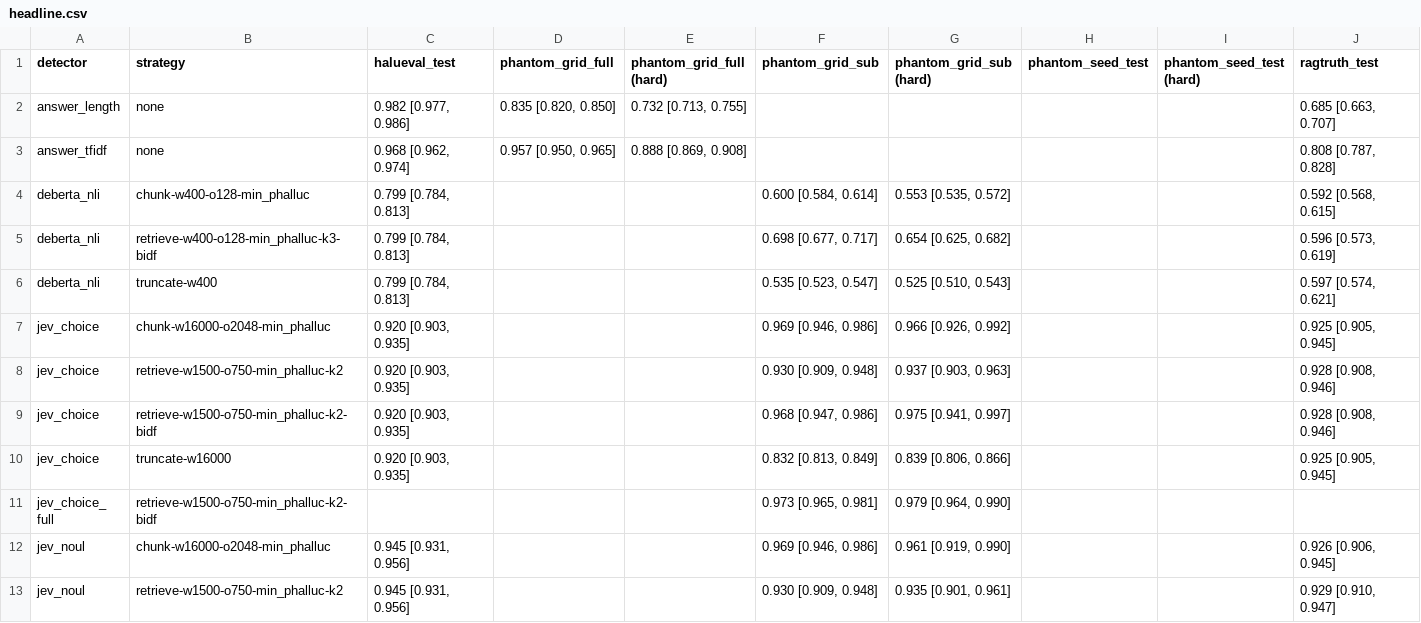
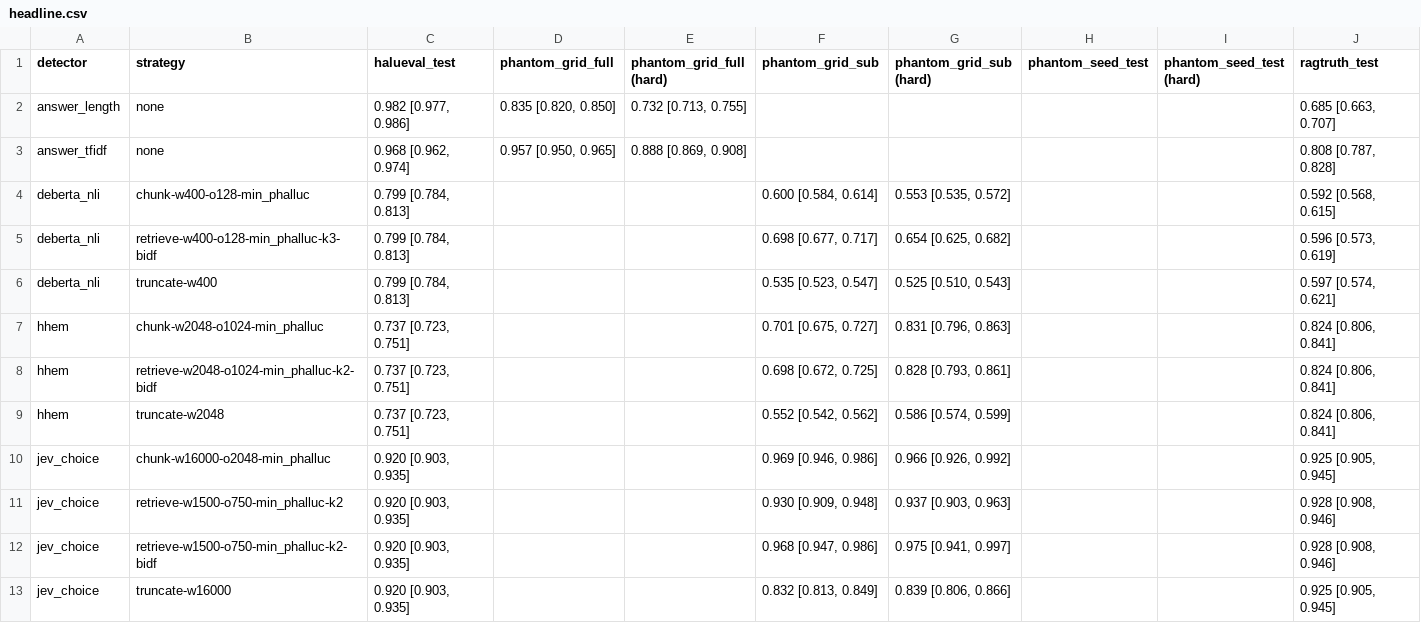
Before and after one commit to vaishnav-16/llm-hallucination-detection, a CSV file: artifacts/metrics/headline.csv, drawn as a sheet; only a part is shown; the shorter side is filled out with more unchanged rows.

```diff
--- a/artifacts/metrics/headline.csv
+++ b/artifacts/metrics/headline.csv
@@ -6,2 +6,5 @@ deberta_nli,retrieve-w400-o128-min_phalluc-k3-bidf,"0.799 [0.784, 0.813]",,,"0.6
 deberta_nli,truncate-w400,"0.799 [0.784, 0.813]",,,"0.535 [0.523, 0.547]","0.525 [0.510, 0.543]",,,"0.597 [0.574, 0.621]"
+hhem,chunk-w2048-o1024-min_phalluc,"0.737 [0.723, 0.751]",,,"0.701 [0.675, 0.727]","0.831 [0.796, 0.863]",,,"0.824 [0.806, 0.841]"
+hhem,retrieve-w2048-o1024-min_phalluc-k2-bidf,"0.737 [0.723, 0.751]",,,"0.698 [0.672, 0.725]","0.828 [0.793, 0.861]",,,"0.824 [0.806, 0.841]"
+hhem,truncate-w2048,"0.737 [0.723, 0.751]",,,"0.552 [0.542, 0.562]","0.586 [0.574, 0.599]",,,"0.824 [0.806, 0.841]"
 jev_choice,chunk-w16000-o2048-min_phalluc,"0.920 [0.903, 0.935]",,,"0.969 [0.946, 0.986]","0.966 [0.926, 0.992]",,,"0.925 [0.905, 0.945]"
```
Also changed, not shown: artifacts/metrics/comparisons.csv, 5 other files.
